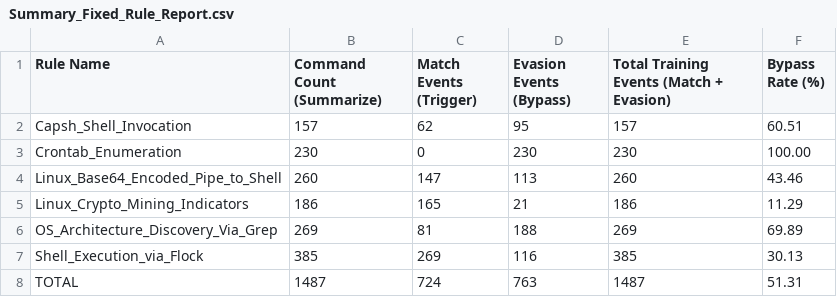
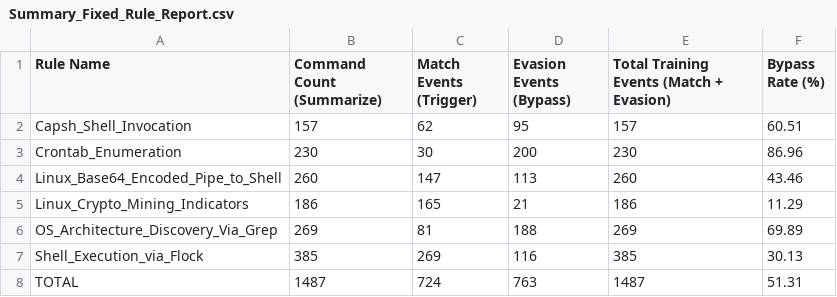
Before and after one commit to V1ncendzo/Auto_test_linux_Command, a CSV file: report_fixed_rule/Summary_Fixed_Rule_Report.csv, drawn as a sheet.

```diff
--- a/report_fixed_rule/Summary_Fixed_Rule_Report.csv
+++ b/report_fixed_rule/Summary_Fixed_Rule_Report.csv
@@ -2,3 +2,3 @@ Rule Name,Command Count (Summarize),Match Events (Trigger),Evasion Events (Bypas
 Capsh_Shell_Invocation,157,62,95,157,60.51
-Crontab_Enumeration,230,0,230,230,100.00
+Crontab_Enumeration,230,30,200,230,86.96
 Linux_Base64_Encoded_Pipe_to_Shell,260,147,113,260,43.46
```
Also changed, not shown: report_fixed_rule/Report_Fixed_Crontab_Enumeration.csv, 32 other files.
